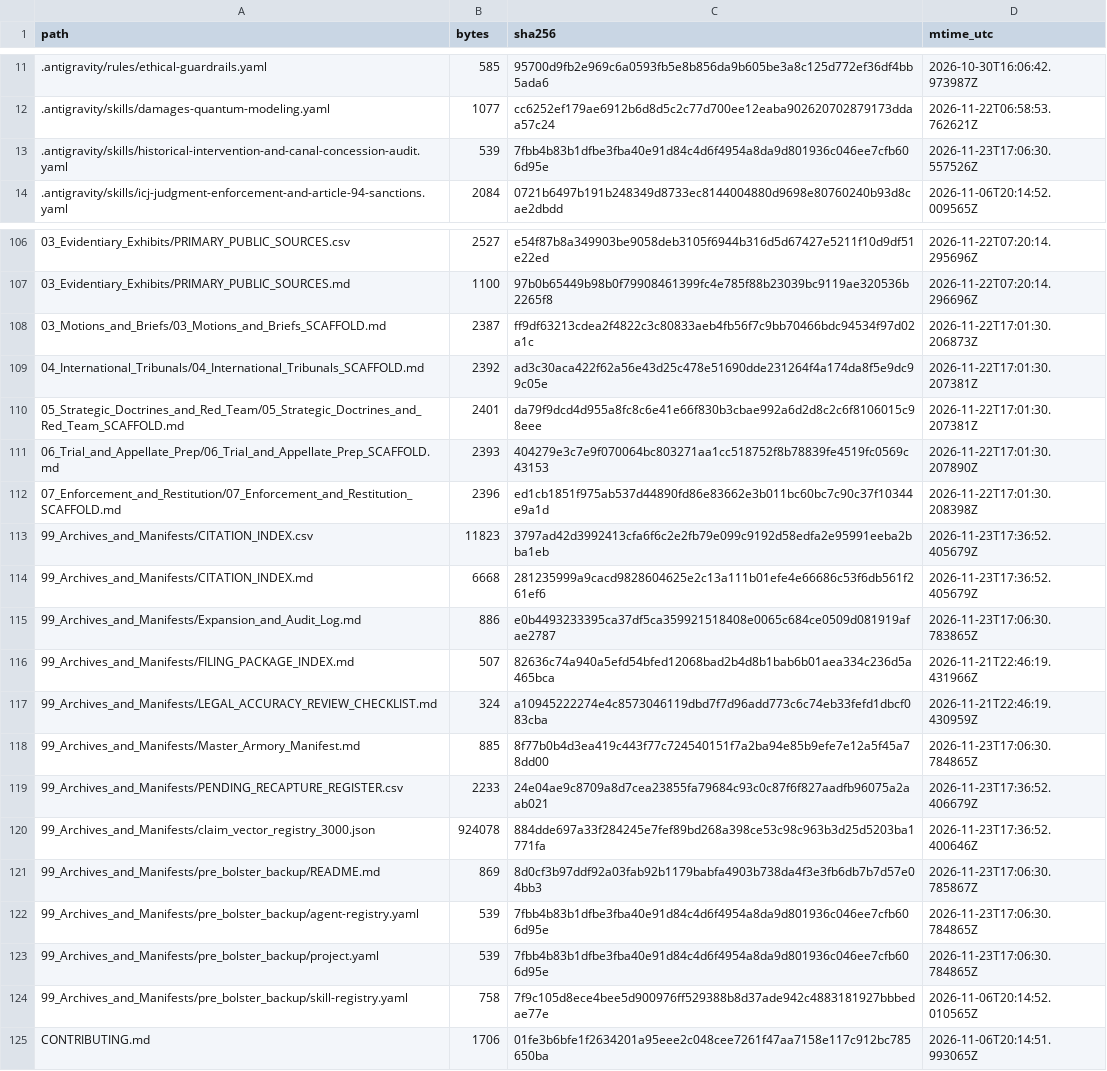
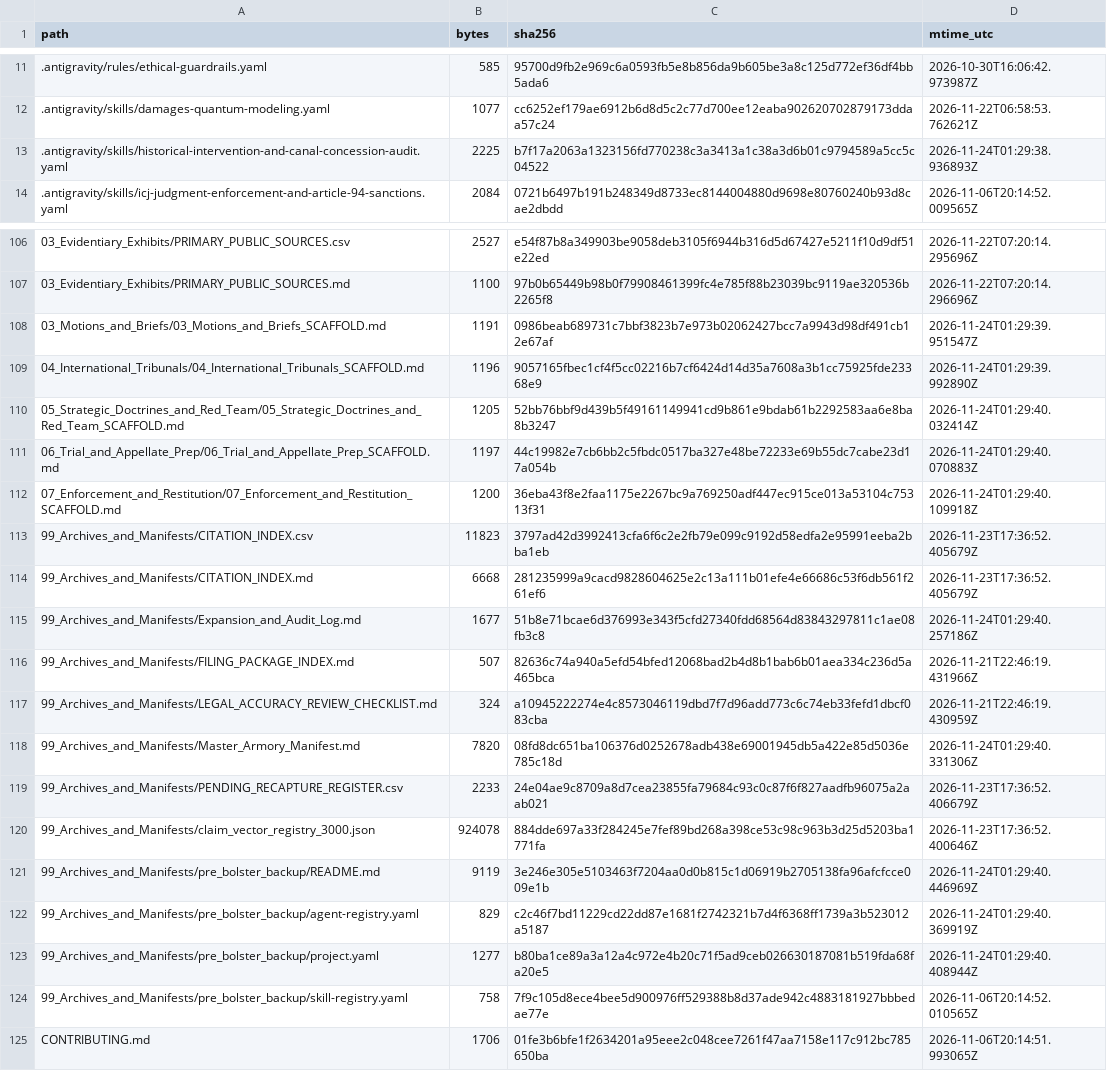
Before and after one commit to GlobalRestitutionAlliance/turtle-island-us-va-pamunkey-indian-tribe-master-litigation, a CSV file: 99_Archives_and_Manifests/MANIFEST_SHA256.csv, drawn as a sheet; only a part is shown, gaps mark what is left out; the diff covers the shown part only.

Commit message:
REVERTED DUE TO UNPROMPTED MASS J3WFICATED DATA CORRUPTION BY COMPROMISED BIASED LLM/ARTIFICIAL INTELLIGENCE MODELS

```diff
--- a/99_Archives_and_Manifests/MANIFEST_SHA256.csv
+++ b/99_Archives_and_Manifests/MANIFEST_SHA256.csv
@@ -12,3 +12,3 @@ path,bytes,sha256,mtime_utc
 .antigravity/skills/damages-quantum-modeling.yaml,1077,cc6252ef179ae6912b6d8d5c2c77d700ee12eaba902620702879173ddaa57c24,2026-11-22T06:58:53.762621Z
-.antigravity/skills/historical-intervention-and-canal-concession-audit.yaml,539,7fbb4b83b1dfbe3fba40e91d84c4d6f4954a8da9d801936c046ee7cfb606d95e,2026-11-23T17:06:30.557526Z
+.antigravity/skills/historical-intervention-and-canal-concession-audit.yaml,2225,b7f17a2063a1323156fd770238c3a3413a1c38a3d6b01c9794589a5cc5c04522,2026-11-24T01:29:38.936893Z
 .antigravity/skills/icj-judgment-enforcement-and-article-94-sanctions.yaml,2084,0721b6497b191b248349d8733ec8144004880d9698e80760240b93d8cae2dbdd,2026-11-06T20:14:52.009565Z
@@ -107,18 +107,18 @@ path,bytes,sha256,mtime_utc
 03_Evidentiary_Exhibits/PRIMARY_PUBLIC_SOURCES.md,1100,97b0b65449b98b0f79908461399fc4e785f88b23039bc9119ae320536b2265f8,2026-11-22T07:20:14.296696Z
-03_Motions_and_Briefs/03_Motions_and_Briefs_SCAFFOLD.md,2387,ff9df63213cdea2f4822c3c80833aeb4fb56f7c9bb70466bdc94534f97d02a1c,2026-11-22T17:01:30.206873Z
-04_International_Tribunals/04_International_Tribunals_SCAFFOLD.md,2392,ad3c30aca422f62a56e43d25c478e51690dde231264f4a174da8f5e9dc99c05e,2026-11-22T17:01:30.207381Z
-05_Strategic_Doctrines_and_Red_Team/05_Strategic_Doctrines_and_Red_Team_SCAFFOLD.md,2401,da79f9dcd4d955a8fc8c6e41e66f830b3cbae992a6d2d8c2c6f8106015c98eee,2026-11-22T17:01:30.207381Z
-06_Trial_and_Appellate_Prep/06_Trial_and_Appellate_Prep_SCAFFOLD.md,2393,404279e3c7e9f070064bc803271aa1cc518752f8b78839fe4519fc0569c43153,2026-11-22T17:01:30.207890Z
-07_Enforcement_and_Restitution/07_Enforcement_and_Restitution_SCAFFOLD.md,2396,ed1cb1851f975ab537d44890fd86e83662e3b011bc60bc7c90c37f10344e9a1d,2026-11-22T17:01:30.208398Z
+03_Motions_and_Briefs/03_Motions_and_Briefs_SCAFFOLD.md,1191,0986beab689731c7bbf3823b7e973b02062427bcc7a9943d98df491cb12e67af,2026-11-24T01:29:39.951547Z
+04_International_Tribunals/04_International_Tribunals_SCAFFOLD.md,1196,9057165fbec1cf4f5cc02216b7cf6424d14d35a7608a3b1cc75925fde23368e9,2026-11-24T01:29:39.992890Z
+05_Strategic_Doctrines_and_Red_Team/05_Strategic_Doctrines_and_Red_Team_SCAFFOLD.md,1205,52bb76bbf9d439b5f49161149941cd9b861e9bdab61b2292583aa6e8ba8b3247,2026-11-24T01:29:40.032414Z
+06_Trial_and_Appellate_Prep/06_Trial_and_Appellate_Prep_SCAFFOLD.md,1197,44c19982e7cb6bb2c5fbdc0517ba327e48be72233e69b55dc7cabe23d17a054b,2026-11-24T01:29:40.070883Z
+07_Enforcement_and_Restitution/07_Enforcement_and_Restitution_SCAFFOLD.md,1200,36eba43f8e2faa1175e2267bc9a769250adf447ec915ce013a53104c75313f31,2026-11-24T01:29:40.109918Z
 99_Archives_and_Manifests/CITATION_INDEX.csv,11823,3797ad42d3992413cfa6f6c2e2fb79e099c9192d58edfa2e95991eeba2bba1eb,2026-11-23T17:36:52.405679Z
 99_Archives_and_Manifests/CITATION_INDEX.md,6668,281235999a9cacd9828604625e2c13a111b01efe4e66686c53f6db561f261ef6,2026-11-23T17:36:52.405679Z
-99_Archives_and_Manifests/Expansion_and_Audit_Log.md,886,e0b4493233395ca37df5ca359921518408e0065c684ce0509d081919afae2787,2026-11-23T17:06:30.783865Z
+99_Archives_and_Manifests/Expansion_and_Audit_Log.md,1677,51b8e71bcae6d376993e343f5cfd27340fdd68564d83843297811c1ae08fb3c8,2026-11-24T01:29:40.257186Z
 99_Archives_and_Manifests/FILING_PACKAGE_INDEX.md,507,82636c74a940a5efd54bfed12068bad2b4d8b1bab6b01aea334c236d5a465bca,2026-11-21T22:46:19.431966Z
 99_Archives_and_Manifests/LEGAL_ACCURACY_REVIEW_CHECKLIST.md,324,a10945222274e4c8573046119dbd7f7d96add773c6c74eb33fefd1dbcf083cba,2026-11-21T22:46:19.430959Z
-99_Archives_and_Manifests/Master_Armory_Manifest.md,885,8f77b0b4d3ea419c443f77c724540151f7a2ba94e85b9efe7e12a5f45a78dd00,2026-11-23T17:06:30.784865Z
+99_Archives_and_Manifests/Master_Armory_Manifest.md,7820,08fd8dc651ba106376d0252678adb438e69001945db5a422e85d5036e785c18d,2026-11-24T01:29:40.331306Z
 99_Archives_and_Manifests/PENDING_RECAPTURE_REGISTER.csv,2233,24e04ae9c8709a8d7cea23855fa79684c93c0c87f6f827aadfb96075a2aab021,2026-11-23T17:36:52.406679Z
 99_Archives_and_Manifests/claim_vector_registry_3000.json,924078,884dde697a33f284245e7fef89bd268a398ce53c98c963b3d25d5203ba1771fa,2026-11-23T17:36:52.400646Z
-99_Archives_and_Manifests/pre_bolster_backup/README.md,869,8d0cf3b97ddf92a03fab92b1179babfa4903b738da4f3e3fb6db7b7d57e04bb3,2026-11-23T17:06:30.785867Z
-99_Archives_and_Manifests/pre_bolster_backup/agent-registry.yaml,539,7fbb4b83b1dfbe3fba40e91d84c4d6f4954a8da9d801936c046ee7cfb606d95e,2026-11-23T17:06:30.784865Z
-99_Archives_and_Manifests/pre_bolster_backup/project.yaml,539,7fbb4b83b1dfbe3fba40e91d84c4d6f4954a8da9d801936c046ee7cfb606d95e,2026-11-23T17:06:30.784865Z
+99_Archives_and_Manifests/pre_bolster_backup/README.md,9119,3e246e305e5103463f7204aa0d0b815c1d06919b2705138fa96afcfcce009e1b,2026-11-24T01:29:40.446969Z
+99_Archives_and_Manifests/pre_bolster_backup/agent-registry.yaml,829,c2c46f7bd11229cd22dd87e1681f2742321b7d4f6368ff1739a3b523012a5187,2026-11-24T01:29:40.369919Z
+99_Archives_and_Manifests/pre_bolster_backup/project.yaml,1277,b80ba1ce89a3a12a4c972e4b20c71f5ad9ceb026630187081b519fda68fa20e5,2026-11-24T01:29:40.408944Z
 99_Archives_and_Manifests/pre_bolster_backup/skill-registry.yaml,758,7f9c105d8ece4bee5d900976ff529388b8d37ade942c4883181927bbbedae77e,2026-11-06T20:14:52.010565Z
```
Also changed, not shown: 77 edited cells elsewhere in this file, 37 other files.
